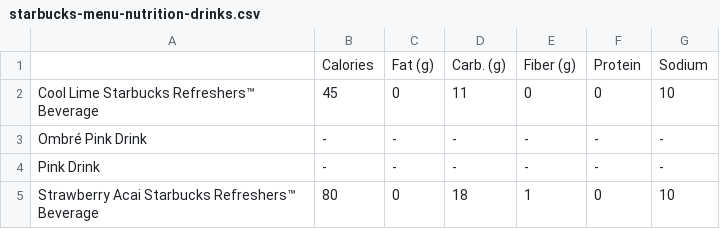
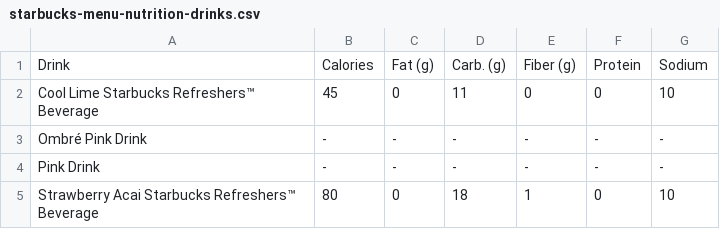
Before and after one commit to sjasthi/ai-dashboards, a CSV file: datasets/starbucks_nutrition/starbucks-menu-nutrition-drinks.csv, drawn as a sheet; only a part is shown.

```diff
--- a/datasets/starbucks_nutrition/starbucks-menu-nutrition-drinks.csv
+++ b/datasets/starbucks_nutrition/starbucks-menu-nutrition-drinks.csv
@@ -1,2 +1,2 @@
-,Calories,Fat (g),Carb. (g),Fiber (g),Protein,Sodium
+Drink,Calories,Fat (g),Carb. (g),Fiber (g),Protein,Sodium
 Cool Lime Starbucks Refreshers™ Beverage,45,0,11,0,0,10
```
Also changed, not shown: datasets/starbucks_nutrition/starbucks-menu-nutrition-food.csv, 9 other files.
